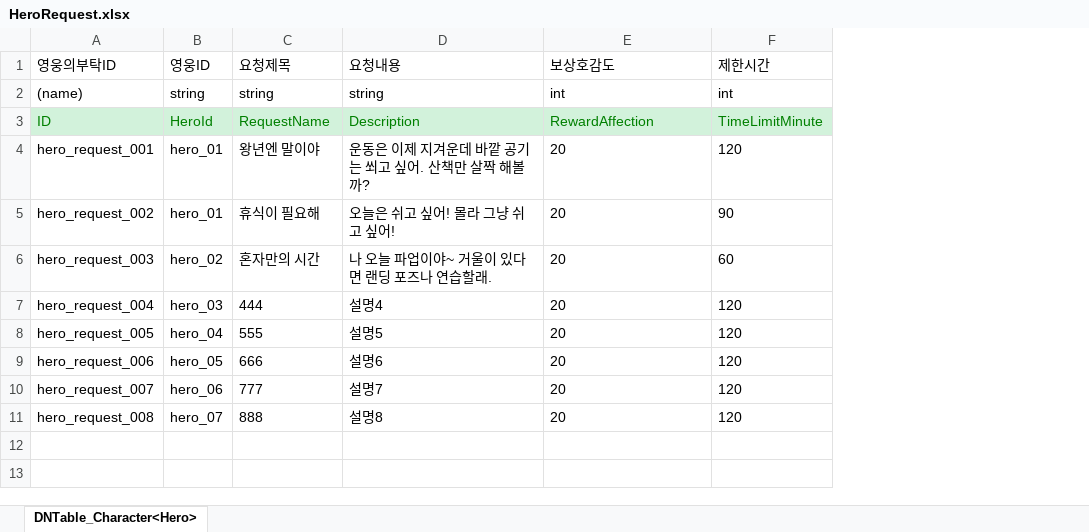
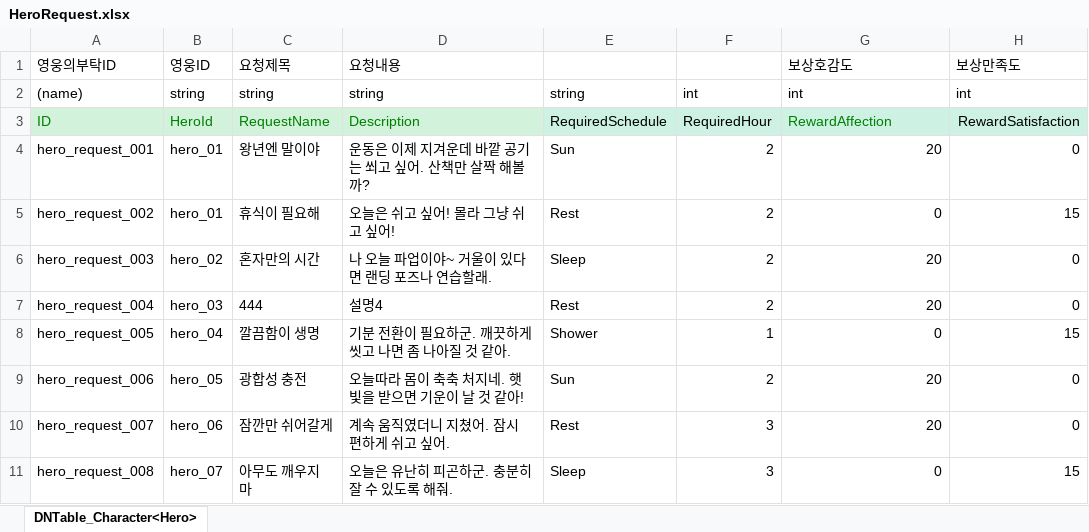
Before and after one commit to OZ-ACE/ACE, an Excel workbook: JsonConverter/ExcelFiles/HeroRequest.xlsx, sheet DNTable_Character<Hero>, drawn as a sheet; values as stored, in another font and other column widths than the file's, no borders; removed rows and columns are numbered as before the commit, all else as after; the diff names each change by its address in the sheet, - before the commit and + after, or states it on an @@ line.

```diff
--- a/JsonConverter/ExcelFiles/HeroRequest.xlsx (sheet DNTable_Character<Hero>)
+++ b/JsonConverter/ExcelFiles/HeroRequest.xlsx (sheet DNTable_Character<Hero>)
+column E, rows 2-11: string | RequiredSchedule | Sun | Rest | Sleep | Rest | Shower | Sun | Rest | Sleep
+column F, rows 2-11: int | RequiredHour | 2 | 2 | 2 | 2 | 1 | 2 | 3 | 3
-column F (제한시간), rows 2-11: int | TimeLimitMinute | 120 | 90 | 60 | 120 | 120 | 120 | 120 | 120
+column H (보상만족도), rows 2-11: int | RewardSatisfaction | 0 | 15 | 0 | 0 | 15 | 0 | 0 | 15
-G4:G11 alignment: left
+G4:G11 alignment: right
-G5 (보상호감도): 20
+G5 (보상호감도): 0
-C8 (요청제목): 555
+C8 (요청제목): 깔끔함이 생명
-D8 (요청내용): 설명5
+D8 (요청내용): 기분 전환이 필요하군. 깨끗하게 씻고 나면 좀 나아질 것 같아.
-G8 (보상호감도): 20
+G8 (보상호감도): 0
-C9 (요청제목): 666
+C9 (요청제목): 광합성 충전
-D9 (요청내용): 설명6
+D9 (요청내용): 오늘따라 몸이 축축 처지네. 햇빛을 받으면 기운이 날 것 같아!
-C10 (요청제목): 777
+C10 (요청제목): 잠깐만 쉬어갈게
-D10 (요청내용): 설명7
+D10 (요청내용): 계속 움직였더니 지쳤어. 잠시 편하게 쉬고 싶어.
-C11 (요청제목): 888
+C11 (요청제목): 아무도 깨우지 마
-D11 (요청내용): 설명8
+D11 (요청내용): 오늘은 유난히 피곤하군. 충분히 잘 수 있도록 해줘.
-G11 (보상호감도): 20
+G11 (보상호감도): 0
```
Also changed, not shown: 14 other files.
